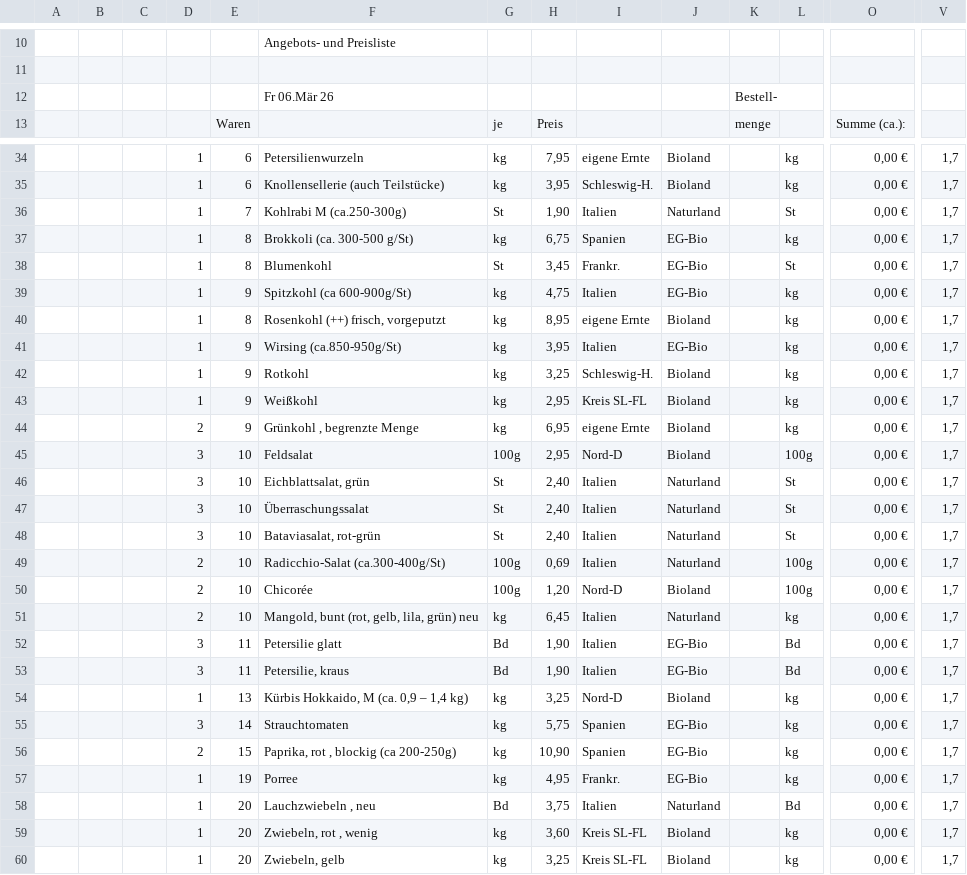
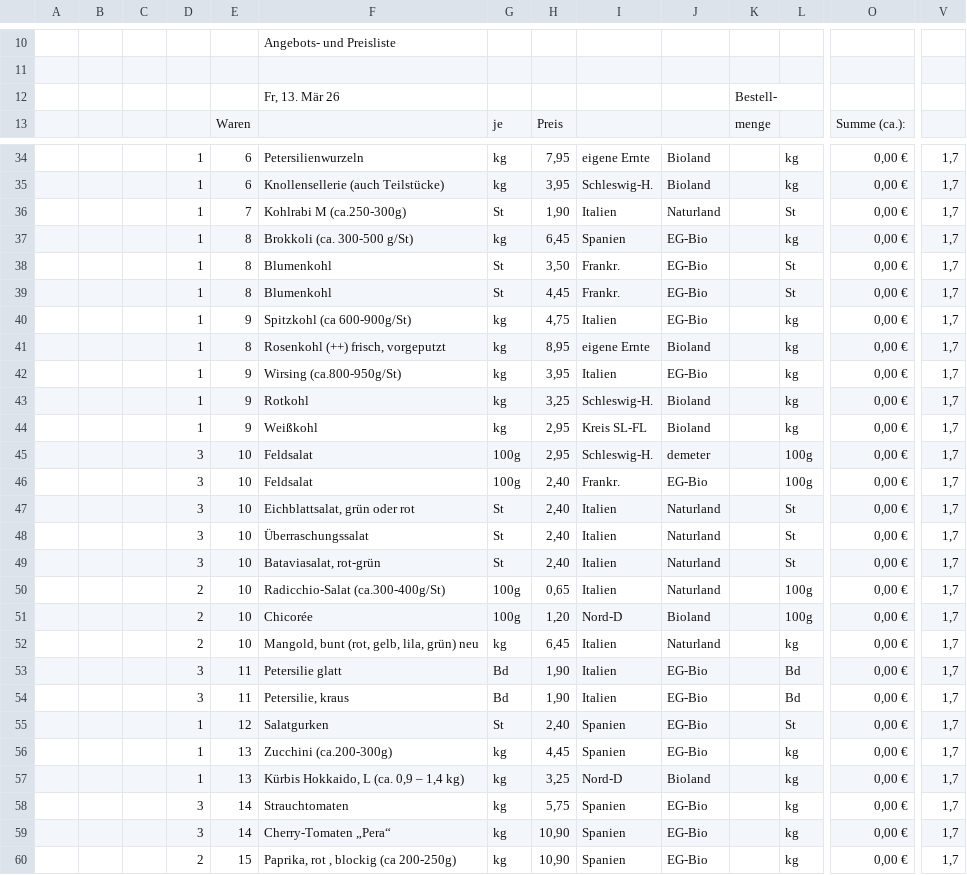
Before and after one commit to Freudenhof/Bestellformular, a CSV file: preisliste.csv, drawn as a sheet; only a part is shown, gaps mark what is left out; the shorter side is filled out with more unchanged rows; removed rows and columns are numbered as before the commit, all else as after; rows hold the shown columns only; the diff covers the shown part only; the diff names each change by its address in the sheet, - before the commit and + after, or states it on an @@ line.

Commit message:
Add files via upload

```diff
--- a/preisliste.csv
+++ b/preisliste.csv
-F12: Fr 06.Mär 26
+F12: Fr, 13. Mär 26
-H37: 6,75
+H37: 6,45
-H38: 3,45
+H38: 3,50
+row 39:  |  |  | 1 | 8 | Blumenkohl | St | 4,45 | Frankr. | EG-Bio |  | St | 0,00 € | 1,7
-F42: Wirsing (ca.850-950g/St)
+F42: Wirsing (ca.800-950g/St)
-row 44:  |  |  | 2 | 9 | Grünkohl , begrenzte Menge | kg | 6,95 | eigene Ernte | Bioland |  | kg | 0,00 € | 1,7
-I45: Nord-D
+I45: Schleswig-H.
-J45: Bioland
+J45: demeter
+row 46:  |  |  | 3 | 10 | Feldsalat | 100g | 2,40 | Frankr. | EG-Bio |  | 100g | 0,00 € | 1,7
-F47: Eichblattsalat, grün
+F47: Eichblattsalat, grün oder rot
-H50: 0,69
+H50: 0,65
+row 55:  |  |  | 1 | 12 | Salatgurken | St | 2,40 | Spanien | EG-Bio |  | St | 0,00 € | 1,7
+row 56:  |  |  | 1 | 13 | Zucchini (ca.200-300g) | kg | 4,45 | Spanien | EG-Bio |  | kg | 0,00 € | 1,7
-F57: Kürbis Hokkaido, M (ca. 0,9 – 1,4 kg)
+F57: Kürbis Hokkaido, L (ca. 0,9 – 1,4 kg)
+row 59:  |  |  | 3 | 14 | Cherry-Tomaten „Pera“ | kg | 10,90 | Spanien | EG-Bio |  | kg | 0,00 € | 1,7
```
Also changed, not shown: 6 added rows and 13 edited cells elsewhere in this file.
